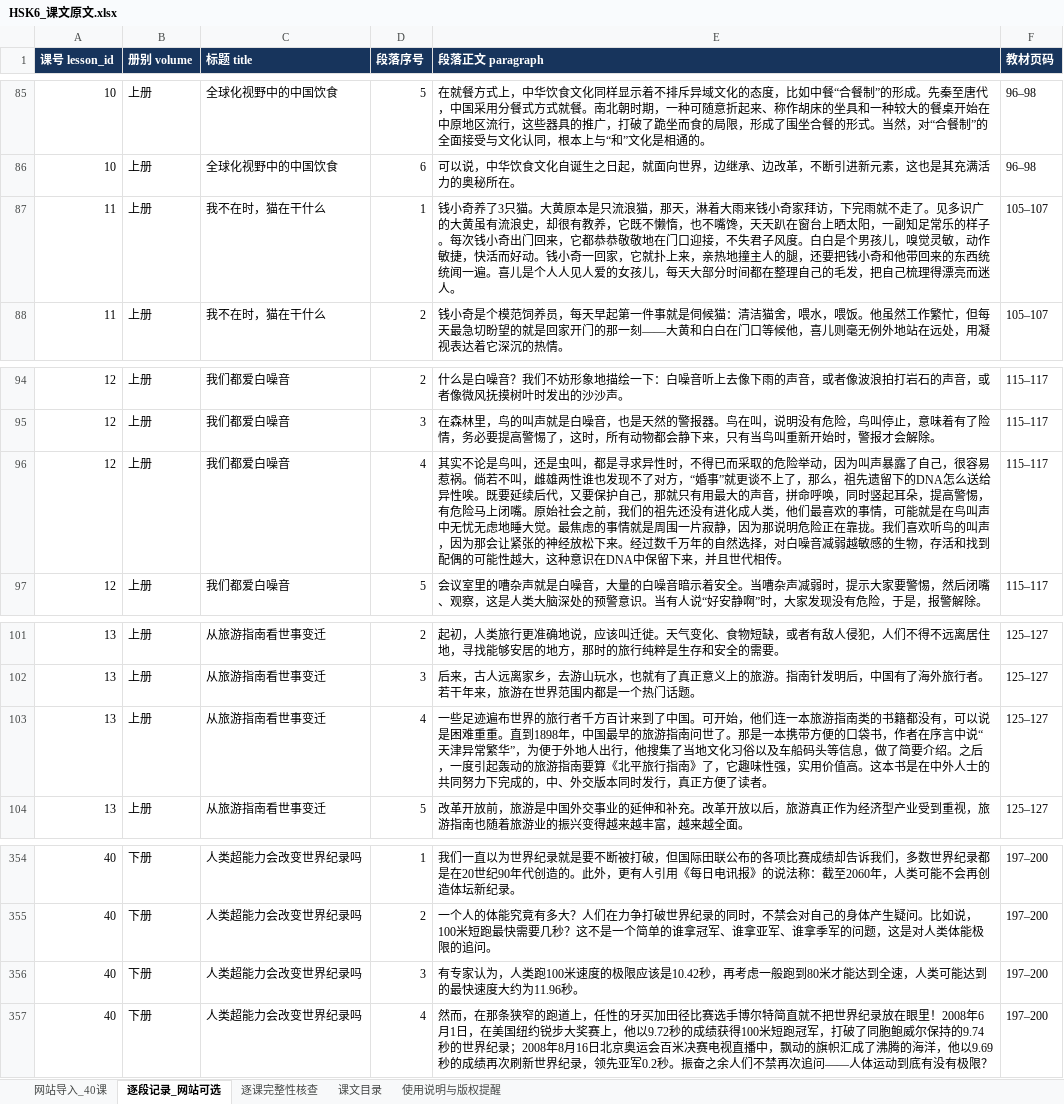
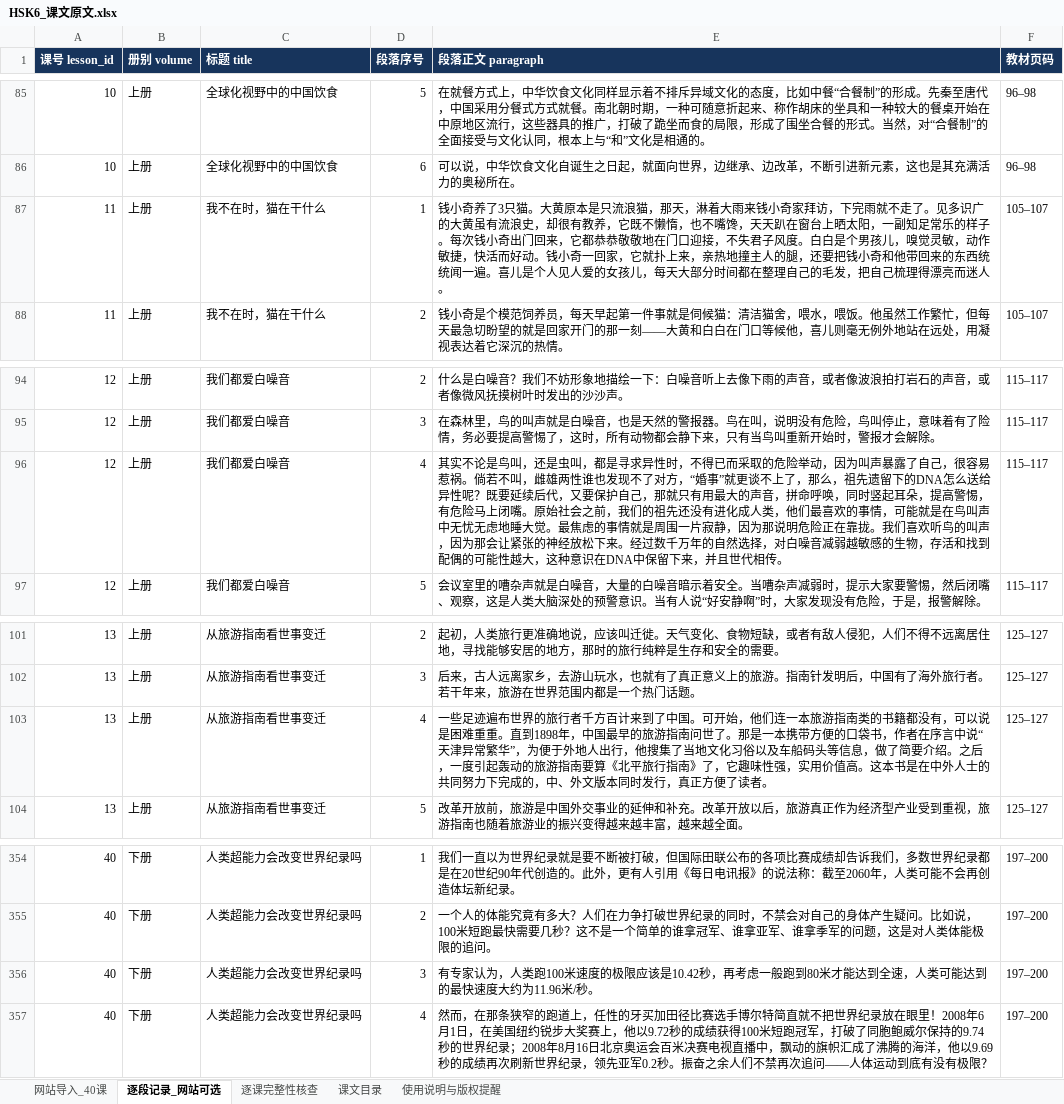
Before and after one commit to delamoer/hsk-flashcards, an Excel workbook: sources/HSK6_课文原文.xlsx, sheet 逐段记录_网站可选, drawn as a sheet; only a part is shown, gaps mark what is left out; values as stored, in another font and other column widths than the file's, no borders; the diff names each change by its address in the sheet, - before the commit and + after, or states it on an @@ line.

```diff
--- a/sources/HSK6_课文原文.xlsx (sheet 逐段记录_网站可选)
+++ b/sources/HSK6_课文原文.xlsx (sheet 逐段记录_网站可选)
-E87 (段落正文 paragraph): …儿是个人人见人爱的…
+E87 (段落正文 paragraph): …儿是个人见人爱的…
-E96 (段落正文 paragraph): …送给异性唉。既要延续…
+E96 (段落正文 paragraph): …送给异性呢？既要延续…
-E103 (段落正文 paragraph): …，中、外交版本同时…
+E103 (段落正文 paragraph): …，中、外文版本同时…
-E356 (段落正文 paragraph): …大约为11.96秒。
+E356 (段落正文 paragraph): …大约为11.96米/秒。
```
Also changed, not shown: sheet 网站导入_40课, sources/HSK5_课文原文.xlsx, 3 other files.
